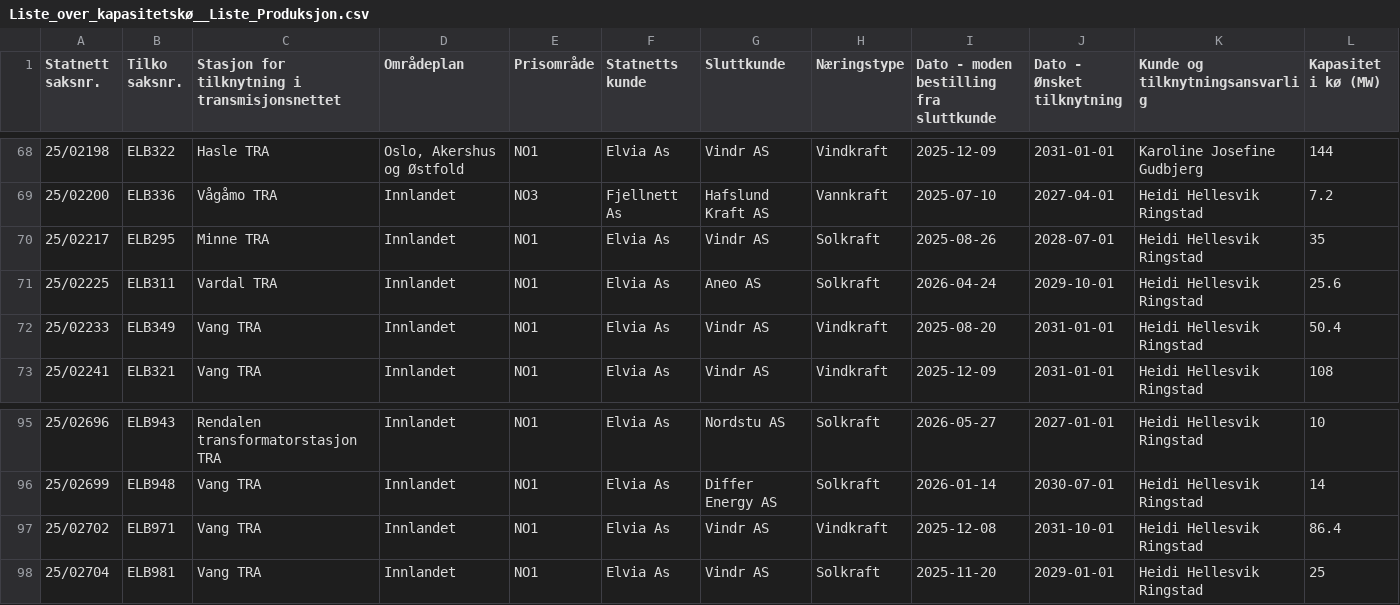
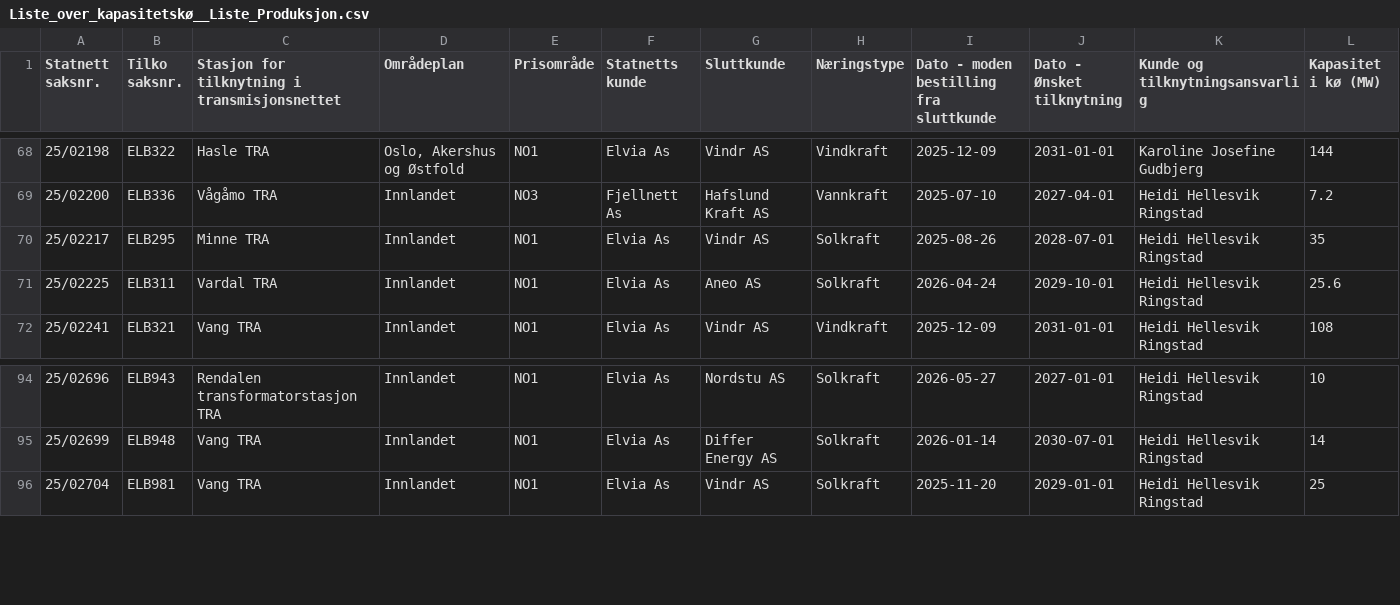
Before and after one commit to tj437/Statnett-Kapasitetsreservasjoner, a CSV file: data/kapasitetsko/Liste_over_kapasitetskø__Liste_Produksjon.csv, drawn as a sheet; only a part is shown, gaps mark what is left out.

Commit message:
Snapshot 2026-10-05 – Liste_over_kapasitetskø__Liste_Forbruk: +0/-0/~10; Liste_over_kapasitetskø__Liste_Produksjon: +0/-2/~0

```diff
--- a/data/kapasitetsko/Liste_over_kapasitetskø__Liste_Produksjon.csv
+++ b/data/kapasitetsko/Liste_over_kapasitetskø__Liste_Produksjon.csv
@@ -71,3 +71,2 @@
 25/02225,ELB311,Vardal TRA,Innlandet,NO1,Elvia As,Aneo AS,Solkraft,2026-04-24,2029-10-01,Heidi Hellesvik Ringstad,25.6
-25/02233,ELB349,Vang TRA,Innlandet,NO1,Elvia As,Vindr AS,Vindkraft,2025-08-20,2031-01-01,Heidi Hellesvik Ringstad,50.4
 25/02241,ELB321,Vang TRA,Innlandet,NO1,Elvia As,Vindr AS,Vindkraft,2025-12-09,2031-01-01,Heidi Hellesvik Ringstad,108
@@ -96,3 +95,2 @@
 25/02699,ELB948,Vang TRA,Innlandet,NO1,Elvia As,Differ Energy AS,Solkraft,2026-01-14,2030-07-01,Heidi Hellesvik Ringstad,14
-25/02702,ELB971,Vang TRA,Innlandet,NO1,Elvia As,Vindr AS,Vindkraft,2025-12-08,2031-10-01,Heidi Hellesvik Ringstad,86.4
 25/02704,ELB981,Vang TRA,Innlandet,NO1,Elvia As,Vindr AS,Solkraft,2025-11-20,2029-01-01,Heidi Hellesvik Ringstad,25
```
Also changed, not shown: data/kapasitetsko/Liste_over_kapasitetskø__Liste_Forbruk.csv.
